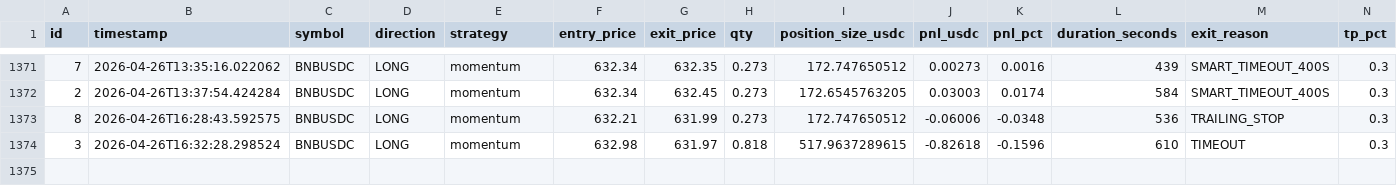
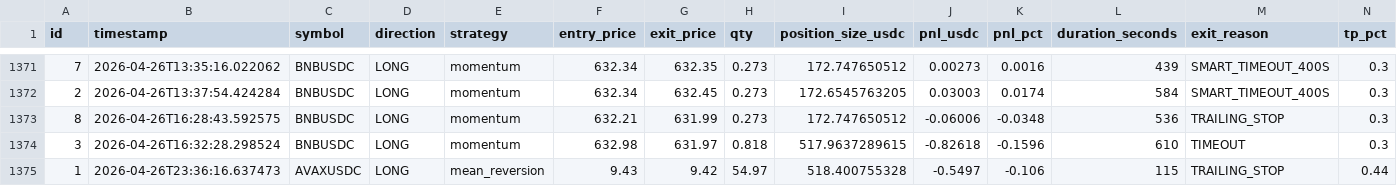
Before and after one commit to vincentlefort/monitoring-openclaw, a CSV file: data/trades.csv, drawn as a sheet; only a part is shown, gaps mark what is left out; rows hold the shown columns only; the diff names each change by its address in the sheet, - before the commit and + after, or states it on an @@ line.

```diff
--- a/data/trades.csv
+++ b/data/trades.csv
+row 1375: 1 | 2026-04-26T23:36:16.637473 | AVAXUSDC | LONG | mean_reversion | 9.43 | 9.42 | 54.97 | 518.400755328 | -0.5497 | -0.106 | 115 | TRAILING_STOP | 0.44
```
Also changed, not shown: 5 other files.
